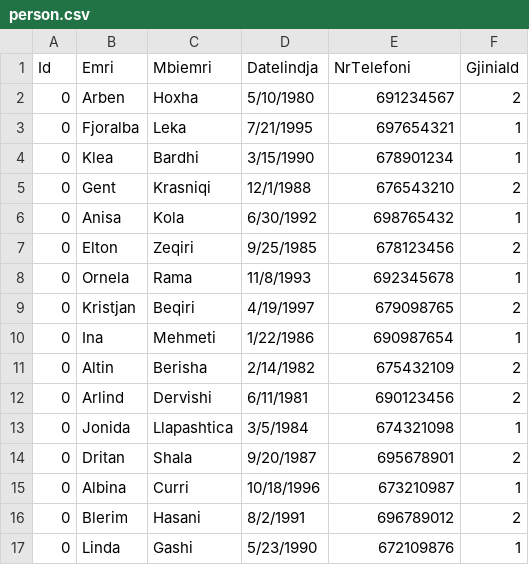
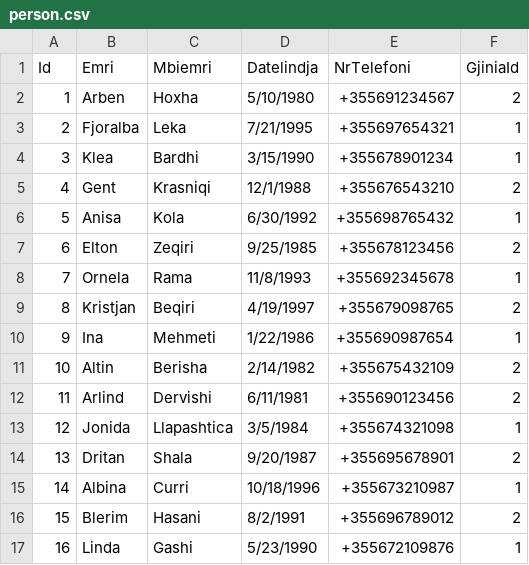
Before and after one commit to ViktoriaBashari/Projekt-DB-Master, a CSV file: database/tables_data_csv/person.csv, drawn as a sheet; only a part is shown; the diff covers the shown part only.

```diff
--- a/database/tables_data_csv/person.csv
+++ b/database/tables_data_csv/person.csv
@@ -1,17 +1,17 @@
 Id,Emri,Mbiemri,Datelindja,NrTelefoni,GjiniaId
-0,Arben,Hoxha,5/10/1980,691234567,2
-0,Fjoralba,Leka,7/21/1995,697654321,1
-0,Klea,Bardhi,3/15/1990,678901234,1
-0,Gent,Krasniqi,12/1/1988,676543210,2
-0,Anisa,Kola,6/30/1992,698765432,1
-0,Elton,Zeqiri,9/25/1985,678123456,2
-0,Ornela,Rama,11/8/1993,692345678,1
-0,Kristjan,Beqiri,4/19/1997,679098765,2
-0,Ina,Mehmeti,1/22/1986,690987654,1
-0,Altin,Berisha,2/14/1982,675432109,2
-0,Arlind,Dervishi,6/11/1981,690123456,2
-0,Jonida,Llapashtica,3/5/1984,674321098,1
-0,Dritan,Shala,9/20/1987,695678901,2
-0,Albina,Curri,10/18/1996,673210987,1
-0,Blerim,Hasani,8/2/1991,696789012,2
-0,Linda,Gashi,5/23/1990,672109876,1
+1,Arben,Hoxha,5/10/1980,+355691234567,2
+2,Fjoralba,Leka,7/21/1995,+355697654321,1
+3,Klea,Bardhi,3/15/1990,+355678901234,1
+4,Gent,Krasniqi,12/1/1988,+355676543210,2
+5,Anisa,Kola,6/30/1992,+355698765432,1
+6,Elton,Zeqiri,9/25/1985,+355678123456,2
+7,Ornela,Rama,11/8/1993,+355692345678,1
+8,Kristjan,Beqiri,4/19/1997,+355679098765,2
+9,Ina,Mehmeti,1/22/1986,+355690987654,1
+10,Altin,Berisha,2/14/1982,+355675432109,2
+11,Arlind,Dervishi,6/11/1981,+355690123456,2
+12,Jonida,Llapashtica,3/5/1984,+355674321098,1
+13,Dritan,Shala,9/20/1987,+355695678901,2
+14,Albina,Curri,10/18/1996,+355673210987,1
+15,Blerim,Hasani,8/2/1991,+355696789012,2
+16,Linda,Gashi,5/23/1990,+355672109876,1
```
Also changed, not shown: 20 added rows and 8 edited cells elsewhere in this file, database/tables_data_csv/anamneza_abuzimit.csv, database/tables_data_csv/anamneza_farmakologjike.csv, 11 other files.
